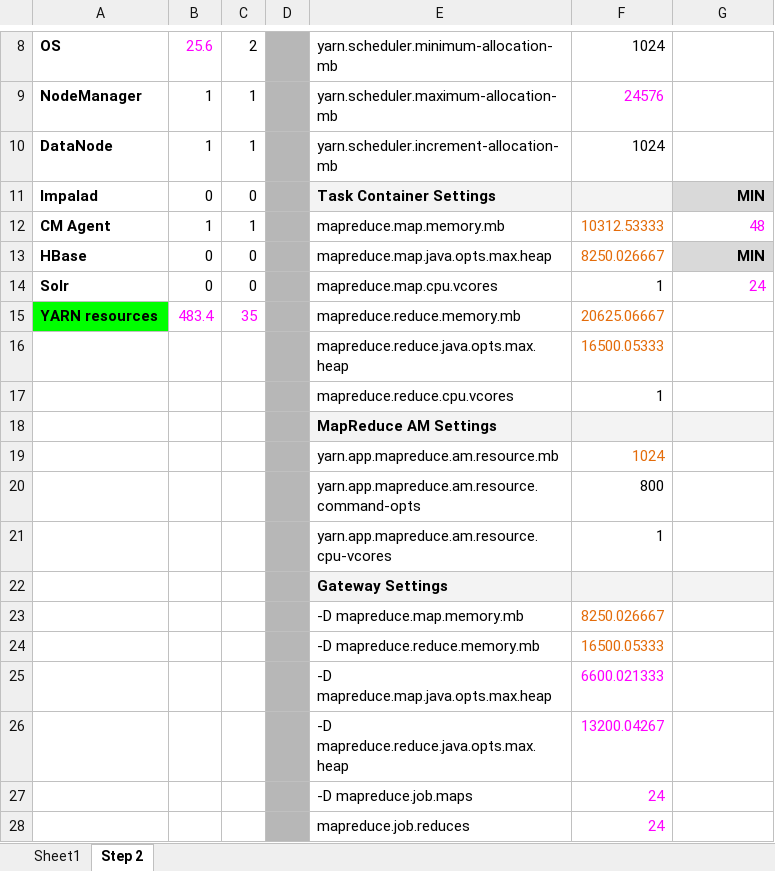
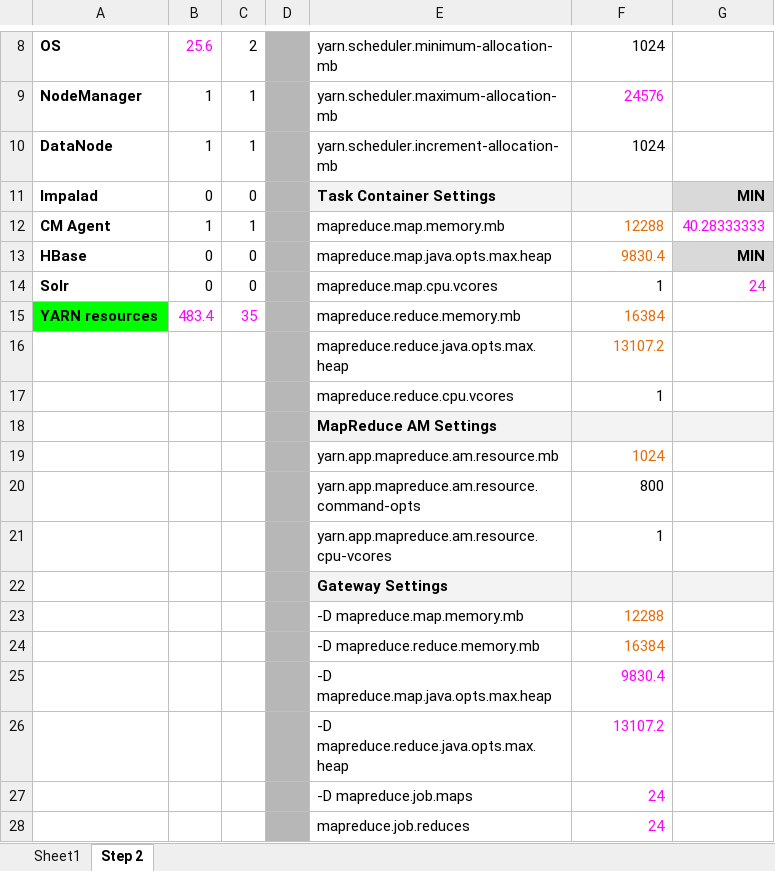
Before and after one commit to paulojnunes/SEBC, an Excel workbook: resources/tools/YARNCalcs.xlsx, sheet Step 2, drawn as a sheet; only a part is shown, gaps mark what is left out; values as stored, in another font and other column widths than the file's, no borders; the diff names each change by its address in the sheet, - before the commit and + after, or states it on an @@ line.

```diff
--- a/resources/tools/YARNCalcs.xlsx (sheet Step 2)
+++ b/resources/tools/YARNCalcs.xlsx (sheet Step 2)
-F12: 10312.53333
+F12: 12288
-G12: 48
+G12: 40.28333333
-F13: 8250.026667
+F13: 9830.4
-F15: 20625.06667
+F15: 16384
-F16: 16500.05333
+F16: 13107.2
-F23: 8250.026667
+F23: 12288
-F24: 16500.05333
+F24: 16384
-F25: 6600.021333
+F25: 9830.4
-F26: 13200.04267
+F26: 13107.2
```
Also changed, not shown: 2 other files.
